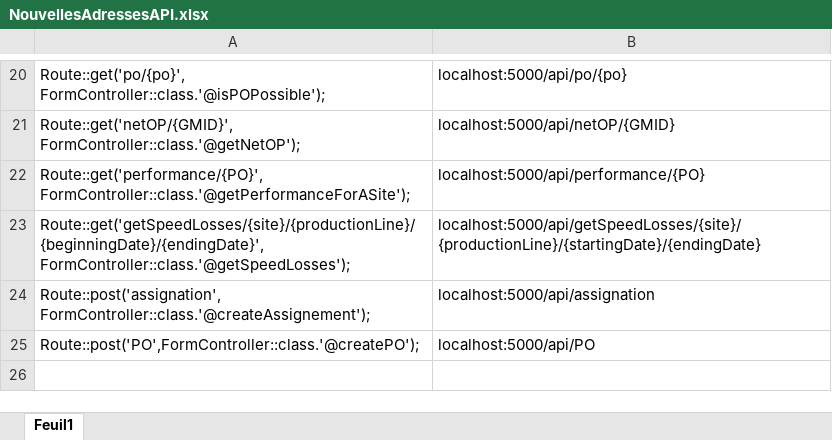
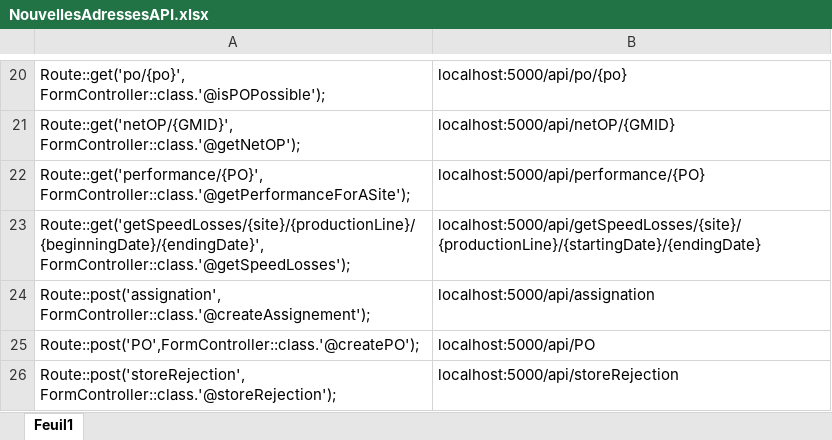
Before and after one commit to gustavo-bertoldi/CortevaApp, an Excel workbook: NouvellesAdressesAPI.xlsx, sheet Feuil1, drawn as a sheet; only a part is shown, gaps mark what is left out; values as stored, in another font and other column widths than the file's, no borders; the diff names each change by its address in the sheet, - before the commit and + after, or states it on an @@ line.

Commit message:
new route

```diff
--- a/NouvellesAdressesAPI.xlsx (sheet Feuil1)
+++ b/NouvellesAdressesAPI.xlsx (sheet Feuil1)
+row 26: Route::post('storeRejection', FormController::class.'@storeRejection'); | localhost:5000/api/storeRejection
```
Also changed, not shown: 8 other files.
